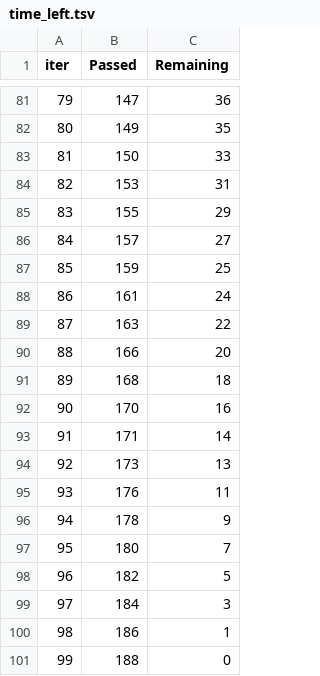
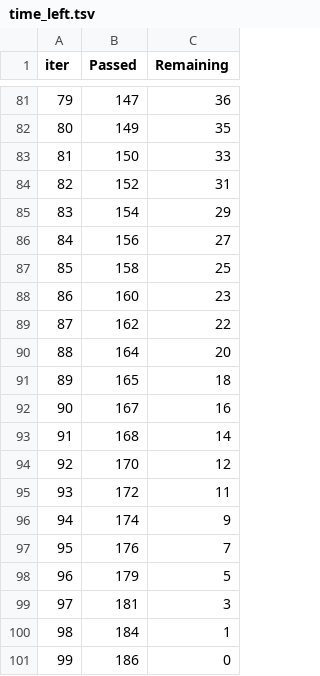
Before and after one commit to BolajiTee/health-insurance-cost-MLOPs, a TSV file: catboost_info/time_left.tsv, drawn as a sheet; only a part is shown, gaps mark what is left out; the diff covers the shown part only.

```diff
--- a/catboost_info/time_left.tsv
+++ b/catboost_info/time_left.tsv
@@ -83,19 +83,19 @@ iter	Passed	Remaining
 81	150	33
-82	153	31
-83	155	29
-84	157	27
-85	159	25
-86	161	24
-87	163	22
-88	166	20
-89	168	18
-90	170	16
-91	171	14
-92	173	13
-93	176	11
-94	178	9
-95	180	7
-96	182	5
-97	184	3
-98	186	1
-99	188	0
+82	152	31
+83	154	29
+84	156	27
+85	158	25
+86	160	23
+87	162	22
+88	164	20
+89	165	18
+90	167	16
+91	168	14
+92	170	12
+93	172	11
+94	174	9
+95	176	7
+96	179	5
+97	181	3
+98	184	1
+99	186	0
```
Also changed, not shown: 58 edited cells elsewhere in this file, 4 other files.
